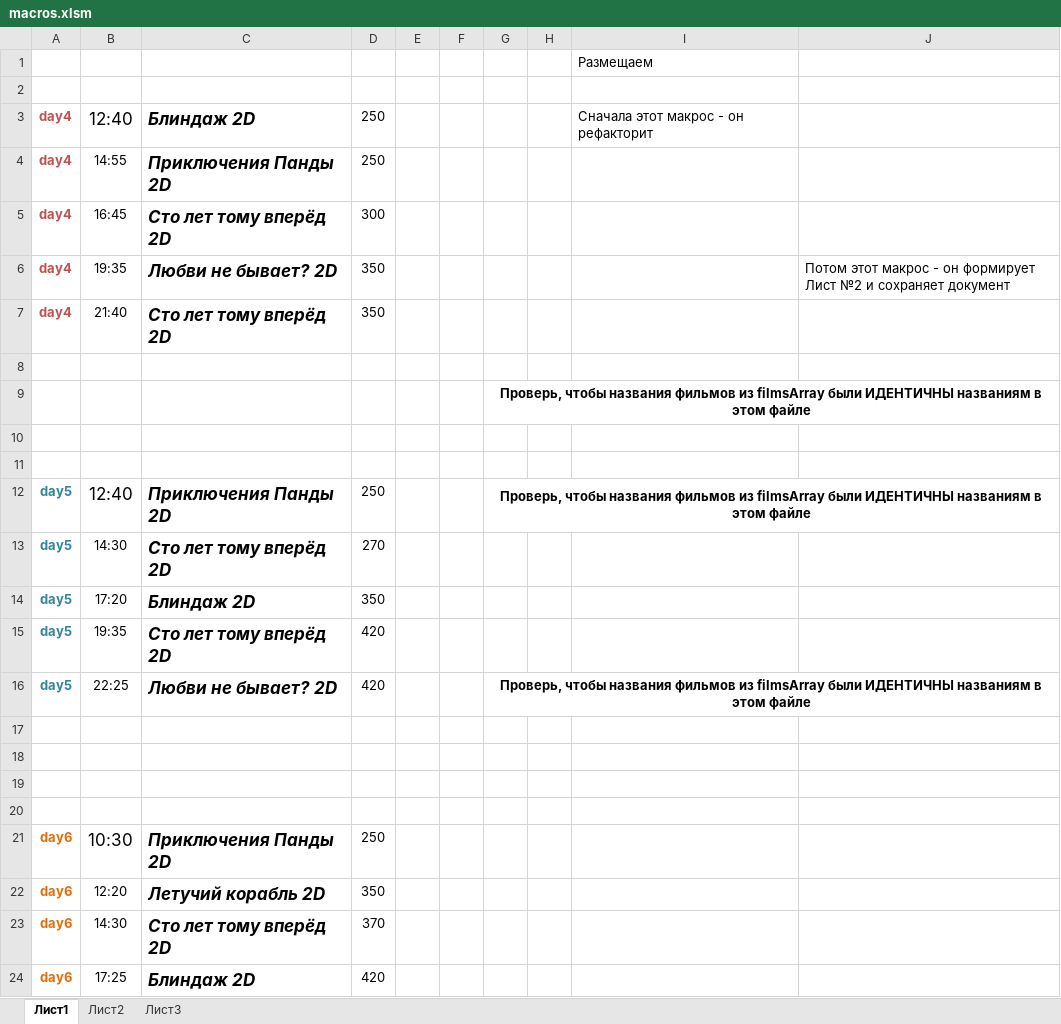
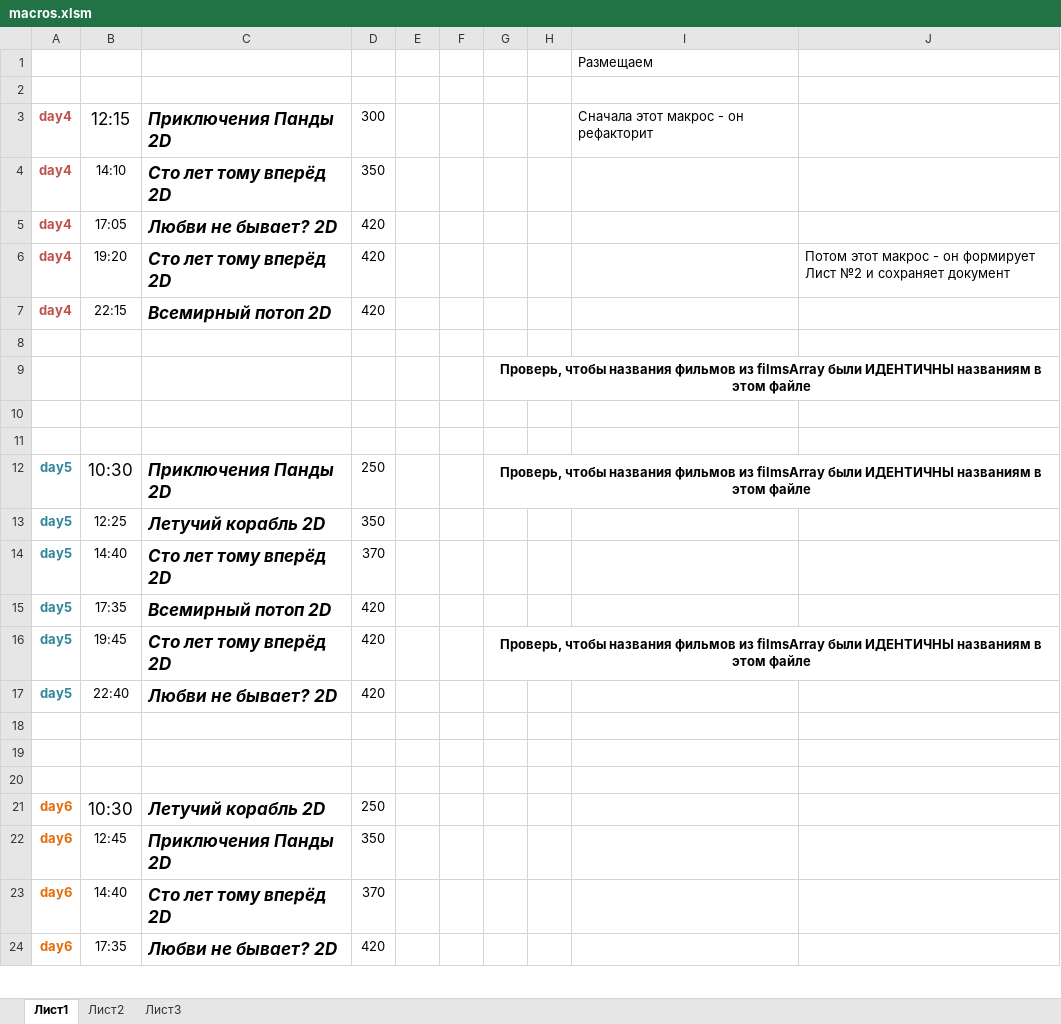
Before and after one commit to eg-bond/ReactSovremennic, an Excel workbook: ExternalScripts/Excel/macros.xlsm, sheet Лист1, drawn as a sheet; only a part is shown; values as stored, in another font and other column widths than the file's, no borders; charts and pictures not drawn; removed rows and columns are numbered as before the commit, all else as after; the diff covers the shown part only; the diff names each change by its address in the sheet, - before the commit and + after, or states it on an @@ line.

```diff
--- a/ExternalScripts/Excel/macros.xlsm (sheet Лист1)
+++ b/ExternalScripts/Excel/macros.xlsm (sheet Лист1)
-B3: 12:40
+B3: 12:15
-C3: Блиндаж 2D
+C3: Приключения Панды 2D
-D3: 250
+D3: 300
-row 4: day4 | 14:55 | Приключения Панды 2D | 250
-B4: 16:45
+B4: 14:10
-D4: 300
+D4: 350
-B5: 19:35
+B5: 17:05
-D5:D6: 350
+D5:D6: 420
-J5: Потом этот макрос - он формирует Лист №2 и сохраняет документ
+J5: (empty)
-B6: 21:40
+B6: 19:20
-J6: (empty)
+J6: Потом этот макрос - он формирует Лист №2 и сохраняет документ
+row 7: day4 | 22:15 | Всемирный потоп 2D | 420
-B12: 12:40
+B12: 10:30
+row 13: day5 | 12:25 | Летучий корабль 2D | 350
-B14: 14:30
+B14: 14:40
-D14: 270
+D14: 370
-B15: 17:20
+B15: 17:35
-C15: Блиндаж 2D
+C15: Всемирный потоп 2D
-D15: 350
+D15: 420
-B16: 19:35
+B16: 19:45
-G16: (empty)
+G16: Проверь, чтобы названия фильмов из filmsArray были ИДЕНТИЧНЫ названиям в этом файле
+G16:J16 merged
-B17: 22:25
+B17: 22:40
-G17: Проверь, чтобы названия фильмов из filmsArray были ИДЕНТИЧНЫ названиям в этом файле
+G17: (empty)
-G16:J16 merged
-row 20: (empty)
-C21: Приключения Панды 2D
+C21: Летучий корабль 2D
-B22: 12:20
+B22: 12:45
-C22: Летучий корабль 2D
+C22: Приключения Панды 2D
-B23: 14:30
+B23: 14:40
-B24: 17:25
+B24: 17:35
-C24: Блиндаж 2D
+C24: Любви не бывает? 2D
```
Also changed, not shown: 9 edited cells elsewhere in this sheet, sheet Лист2, 27 other files.
